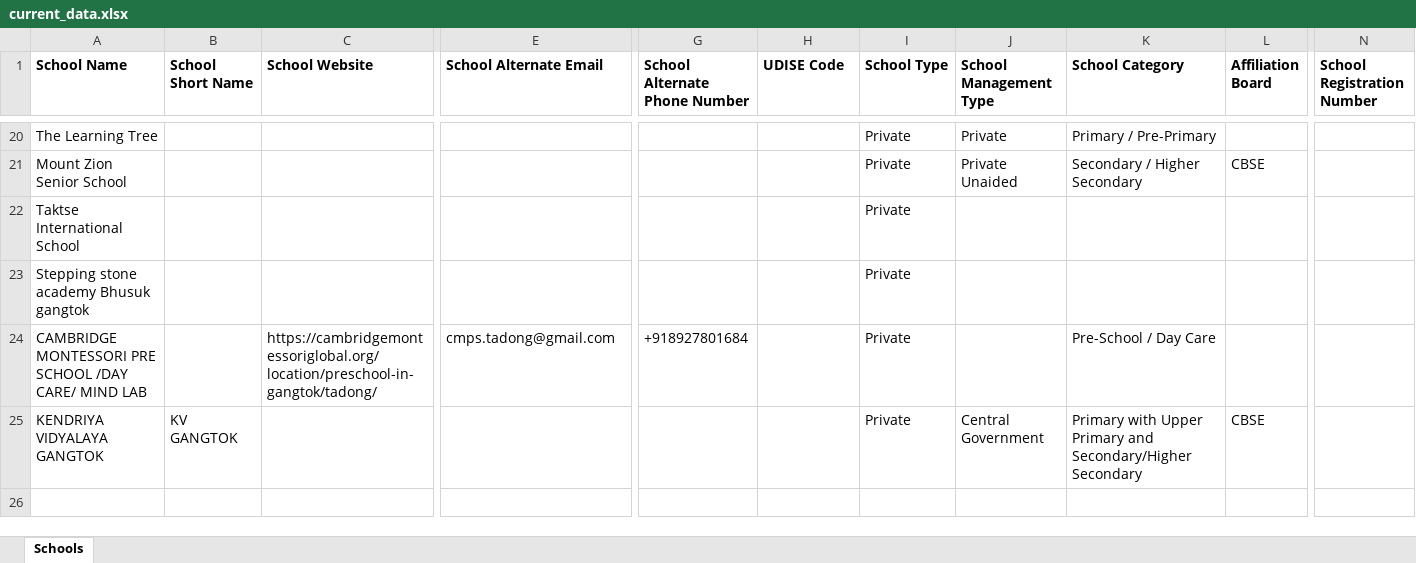
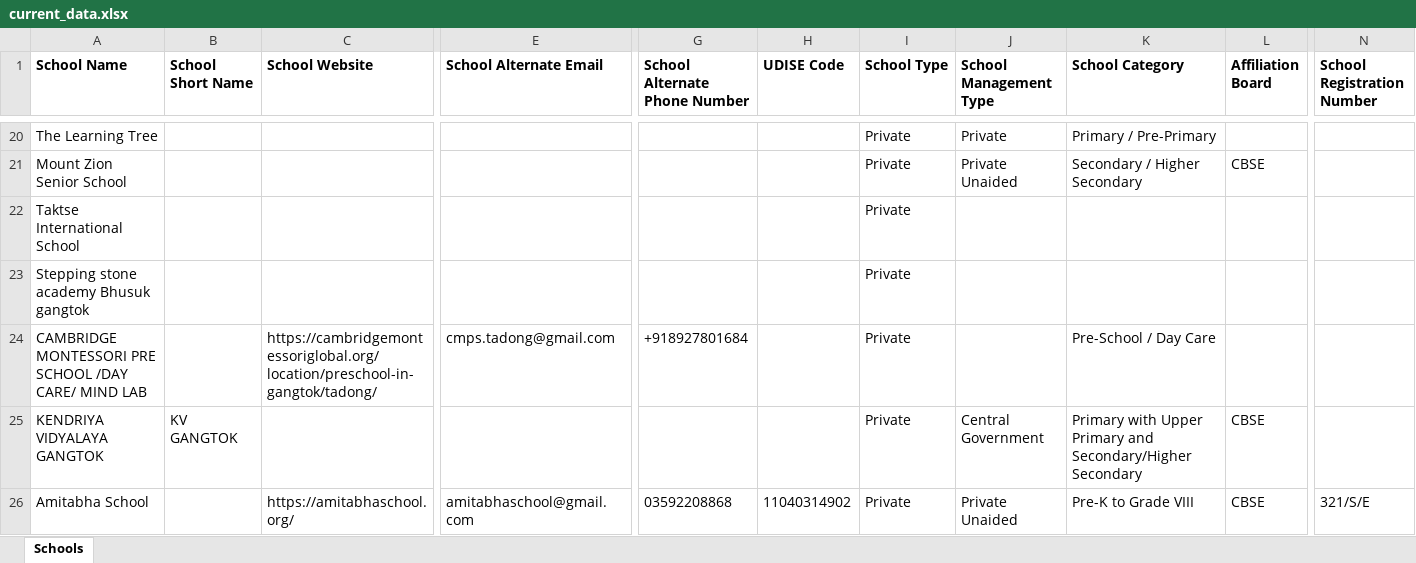
Before and after one commit to anandsagar6/School_Data_Scraper, an Excel workbook: Excel_Data/current_data.xlsx, sheet Schools, drawn as a sheet; only a part is shown, gaps mark what is left out; values as stored, in another font and other column widths than the file's, no borders; rows hold the shown columns only; the diff names each change by its address in the sheet, - before the commit and + after, or states it on an @@ line.

Commit message:
school data: keyword 'Private Schools' finished in Tadong (rank 9/10)

```diff
--- a/Excel_Data/current_data.xlsx (sheet Schools)
+++ b/Excel_Data/current_data.xlsx (sheet Schools)
+row 26: Amitabha School |  | https://amitabhaschool.org/ | amitabhaschool@gmail.com | 03592208868 | 11040314902 | Private | Private Unaided | Pre-K to Grade VIII | CBSE | 321/S/E
```
Also changed, not shown: Excel_Data/master_data.xlsx, Temp_Data/Sikkim_Tadong_temporary_schools.xlsx, 1 other file.
